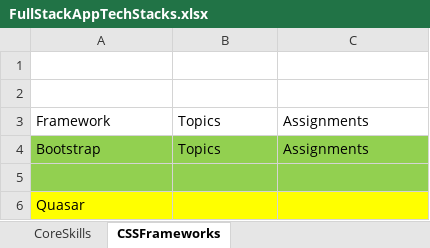
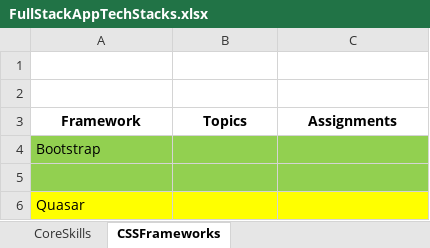
Before and after one commit to sourabhajoshi/python-fullstack-roadmap, an Excel workbook: FullStackAppTechStacks.xlsx, sheet CSSFrameworks, drawn as a sheet; values as stored, in another font and other column widths than the file's, no borders; the diff names each change by its address in the sheet, - before the commit and + after, or states it on an @@ line.

```diff
--- a/FullStackAppTechStacks.xlsx (sheet CSSFrameworks)
+++ b/FullStackAppTechStacks.xlsx (sheet CSSFrameworks)
@@ A3:C3 bold: off → on, alignment: left → center @@
-B4 (Topics): Topics
+B4 (Topics): (empty)
-C4 (Assignments): Assignments
+C4 (Assignments): (empty)
```
Also changed, not shown: sheet CoreSkills.
